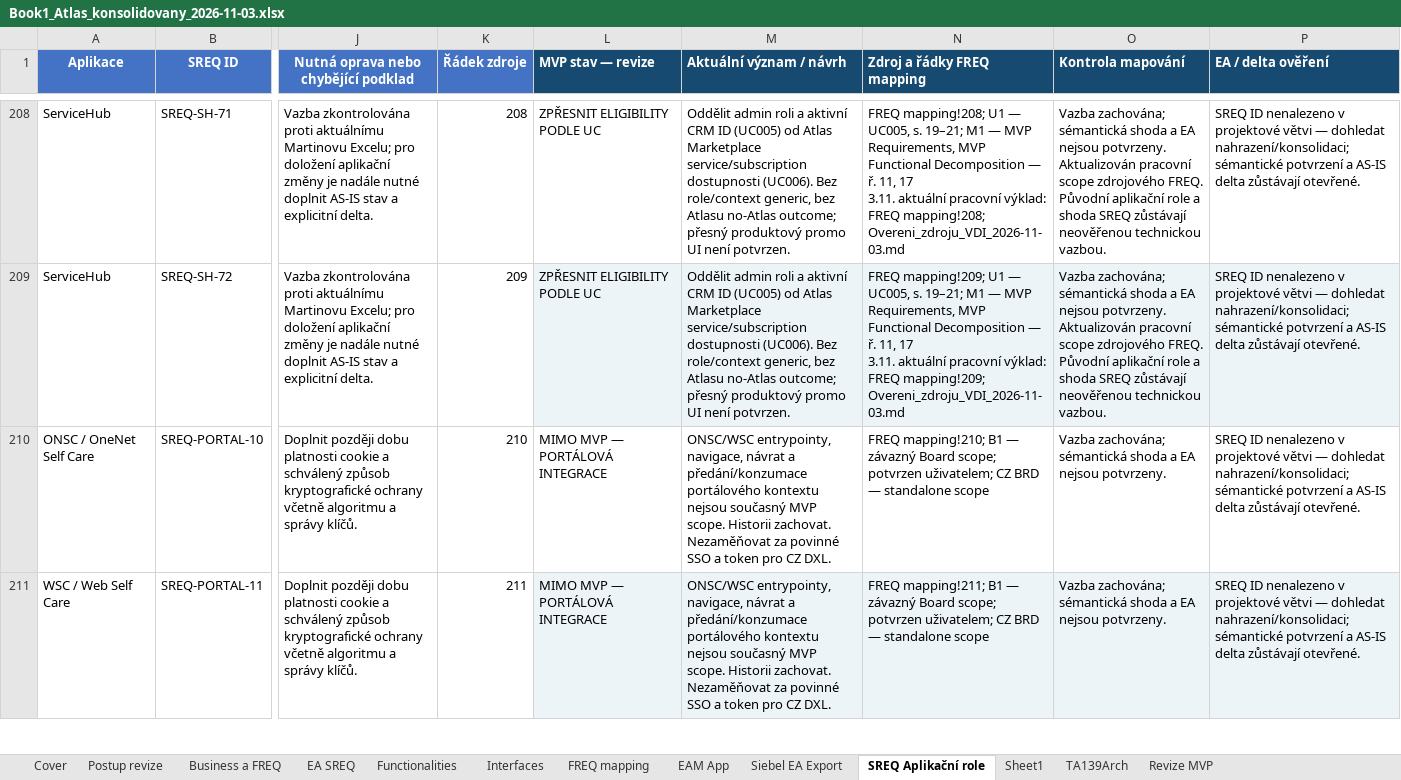
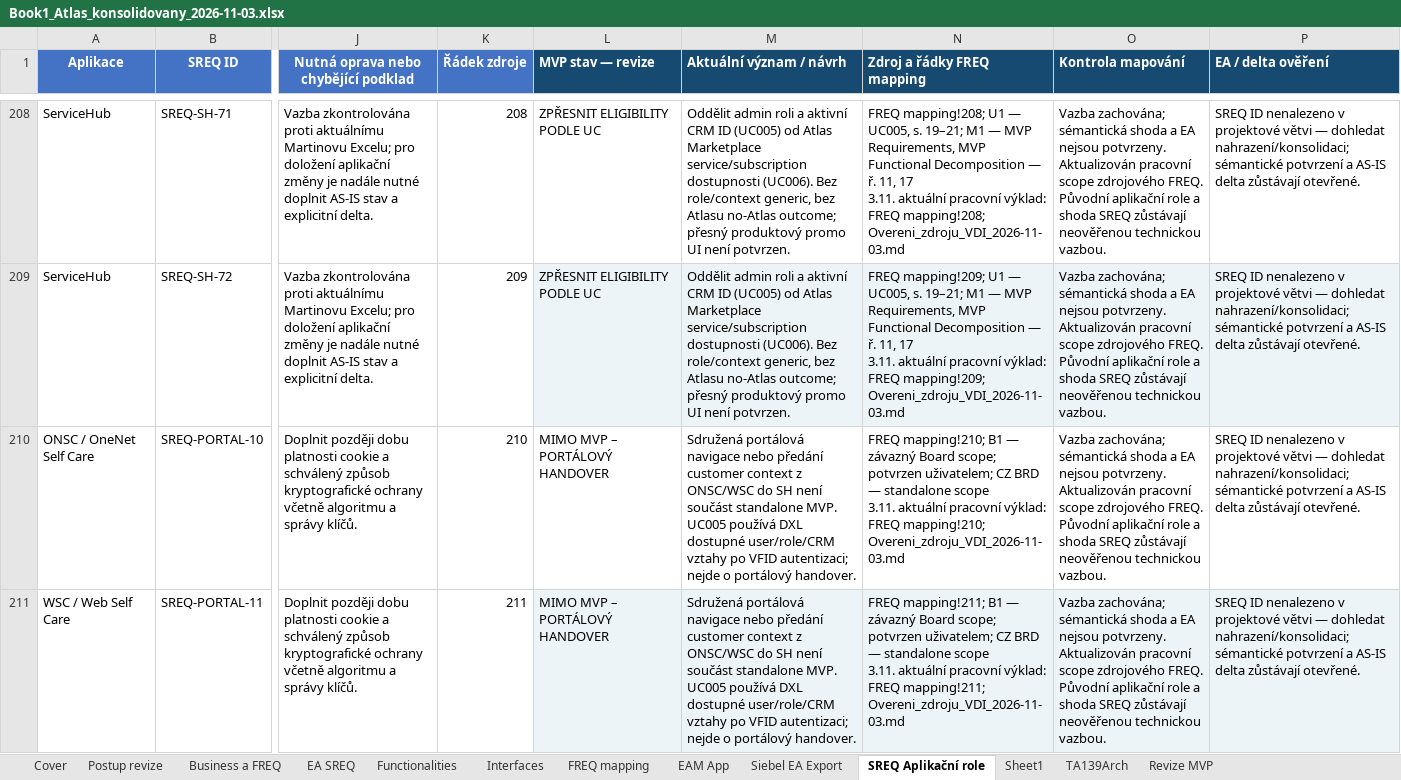
Before and after one commit to zsery/zsery, an Excel workbook: atlas-work/outputs/Book1_2026-11-03/Book1_Atlas_konsolidovany_2026-11-03.xlsx, sheet SREQ Aplikační role, drawn as a sheet; only a part is shown, gaps mark what is left out; values as stored, in another font and other column widths than the file's, no borders; conditional formats and table styles not drawn; ↵ is a line break in a cell; the diff covers the shown part only; the diff names each change by its address in the sheet, - before the commit and + after, or states it on an @@ line.

Commit message:
Complete working scope review of 219 mappings and audit EA business UC identities

```diff
--- a/atlas-work/outputs/Book1_2026-11-03/Book1_Atlas_konsolidovany_2026-11-03.xlsx (sheet SREQ Aplikační role)
+++ b/atlas-work/outputs/Book1_2026-11-03/Book1_Atlas_konsolidovany_2026-11-03.xlsx (sheet SREQ Aplikační role)
-L210:L211 (MVP stav — revize): MIMO MVP — PORTÁLOVÁ INTEGRACE
+L210:L211 (MVP stav — revize): MIMO MVP – PORTÁLOVÝ HANDOVER
-M210:M211 (Aktuální význam / návrh): ONSC/WSC entrypointy, navigace, návrat a předání/konzumace portálového kontextu nejsou současný MVP scope. Historii zachovat. Nezaměňovat za povinné SSO a token pro CZ DXL.
+M210:M211 (Aktuální význam / návrh): Sdružená portálová navigace nebo předání customer context z ONSC/WSC do SH není součást standalone MVP. UC005 používá DXL dostupné user/role/CRM vztahy po VFID autentizaci; nejde o portálový handover.
-N210 (Zdroj a řádky FREQ mapping): …standalone scope
+N210 (Zdroj a řádky FREQ mapping): …standalone scope ↵ 3.11. aktuální pracovní výklad: FREQ mapping!210; Overeni_zdroju_VDI_2026-11-03.md
-O210:O211 (Kontrola mapování): …nejsou potvrzeny.
+O210:O211 (Kontrola mapování): …nejsou potvrzeny. ↵ Aktualizován pracovní scope zdrojového FREQ. Původní aplikační role a shoda SREQ zůstávají neověřenou technickou vazbou.
-N211 (Zdroj a řádky FREQ mapping): …standalone scope
+N211 (Zdroj a řádky FREQ mapping): …standalone scope ↵ 3.11. aktuální pracovní výklad: FREQ mapping!211; Overeni_zdroju_VDI_2026-11-03.md
```
Also changed, not shown: 116 edited cells elsewhere in this sheet, sheet FREQ mapping, sheet Functionalities, sheet EA SREQ, hidden cells, 18 other files.
